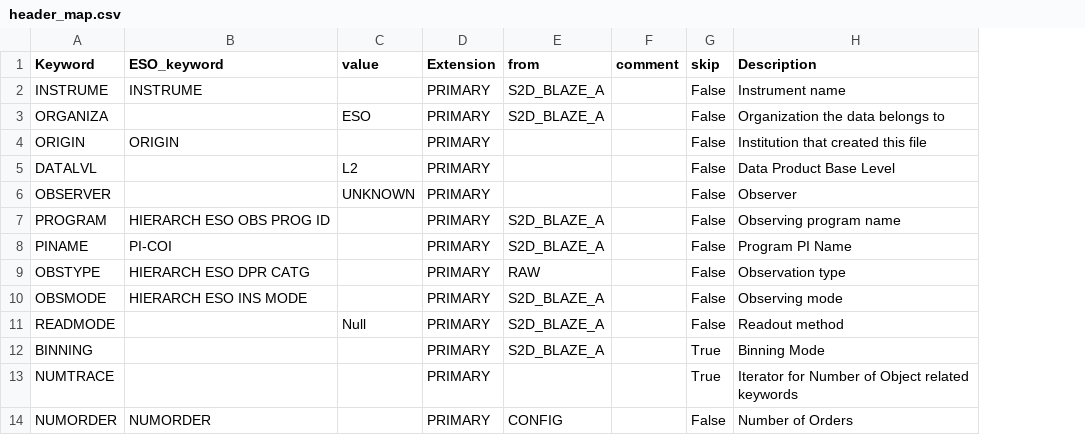
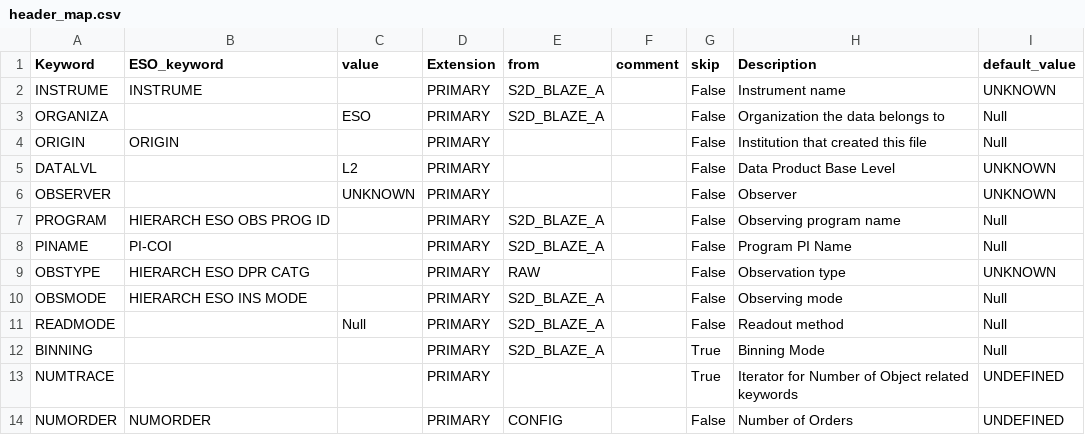
Before and after one commit to EPRV-RCN/RVData, a CSV file: rvdata/instruments/nirps/config/header_map.csv, drawn as a sheet; only a part is shown; the diff names each change by its address in the sheet, - before the commit and + after, or states it on an @@ line.

Commit message:
add parameter directory structure and modif default value to the new standard

```diff
--- a/rvdata/instruments/nirps/config/header_map.csv
+++ b/rvdata/instruments/nirps/config/header_map.csv
+column I (default_value), rows 2-14: UNKNOWN | Null | Null | UNKNOWN | UNKNOWN | Null | Null | UNKNOWN | Null | Null | Null | UNDEFINED | UNDEFINED
```
Also changed, not shown: 4 other files.
